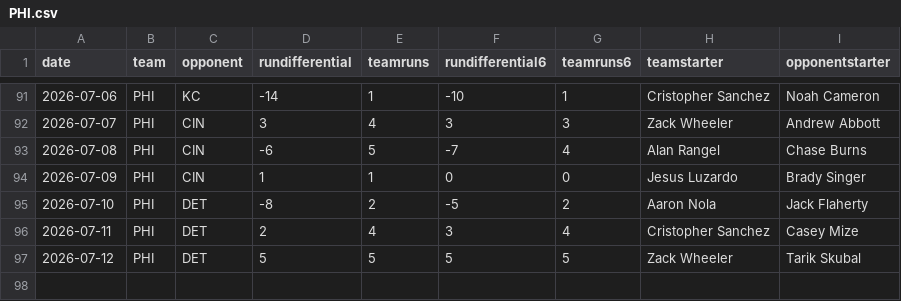
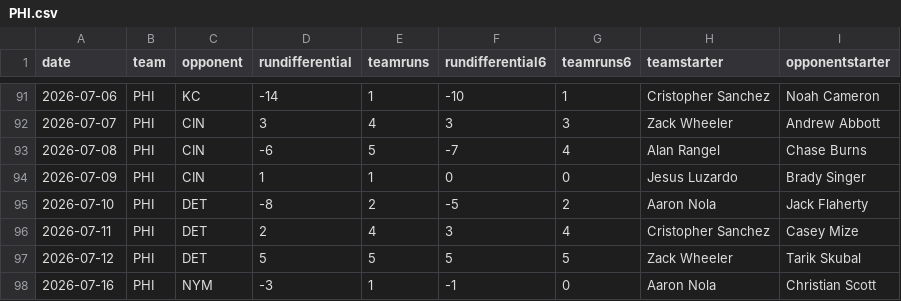
Before and after one commit to fantasy-toolz/mlb-predictions, a CSV file: data/2026/teams/PHI.csv, drawn as a sheet; only a part is shown, gaps mark what is left out.

```diff
--- a/data/2026/teams/PHI.csv
+++ b/data/2026/teams/PHI.csv
@@ -97 +97,2 @@ date,team,opponent,rundifferential,teamruns,rundifferential6,teamruns6,teamstart
 2026-07-12,PHI,DET,5,5,5,5,Zack Wheeler,Tarik Skubal
+2026-07-16,PHI,NYM,-3,1,-1,0,Aaron Nola,Christian Scott
```
Also changed, not shown: data/2026/teams/NYM.csv, 4 other files.
